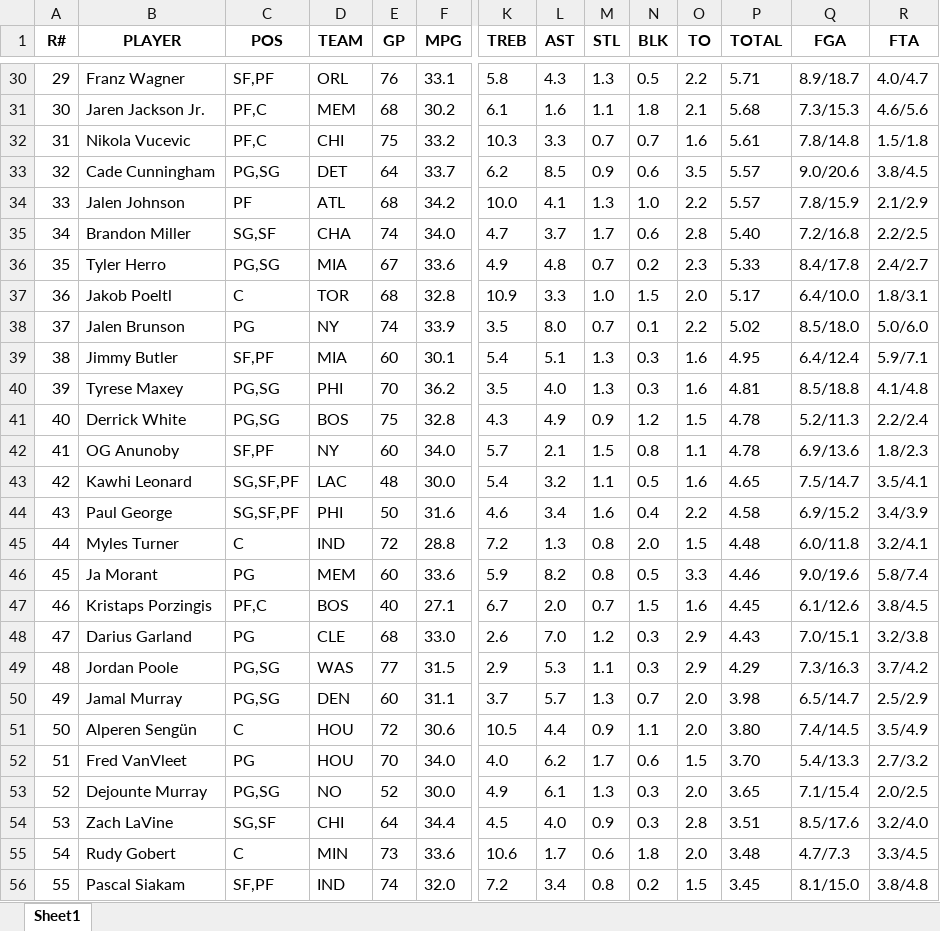
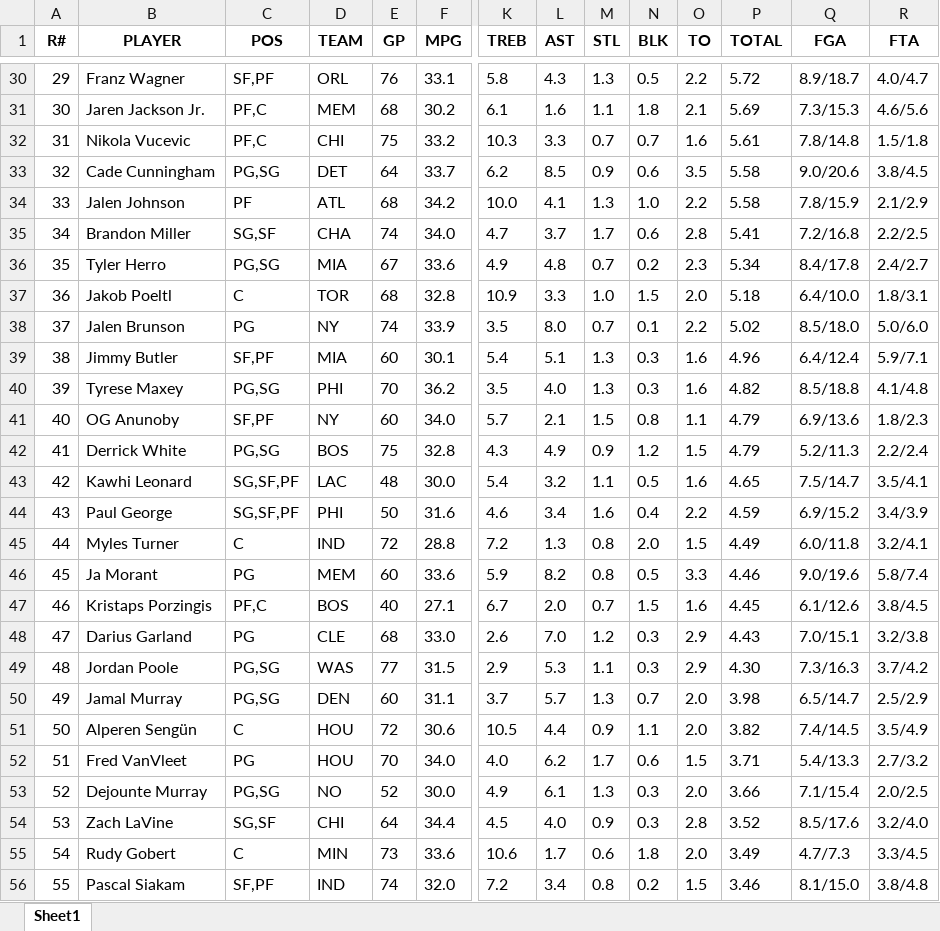
Before and after one commit to ikucukkaya/TradeMachine, an Excel workbook: data/2024-25_Rest_of_Season_Rankings_Projections_updated_daily.xlsx, sheet Sheet1, drawn as a sheet; only a part is shown, gaps mark what is left out; values as stored, in another font and other column widths than the file's, no borders; removed rows and columns are numbered as before the commit, all else as after; rows hold the shown columns only; the diff covers the shown part only; the diff names each change by its address in the sheet, - before the commit and + after, or states it on an @@ line.

```diff
--- a/data/2024-25_Rest_of_Season_Rankings_Projections_updated_daily.xlsx (sheet Sheet1)
+++ b/data/2024-25_Rest_of_Season_Rankings_Projections_updated_daily.xlsx (sheet Sheet1)
-P30 (TOTAL): 5.71
+P30 (TOTAL): 5.72
-P31 (TOTAL): 5.68
+P31 (TOTAL): 5.69
-P33:P34 (TOTAL): 5.57
+P33:P34 (TOTAL): 5.58
-P35 (TOTAL): 5.40
+P35 (TOTAL): 5.41
-P36 (TOTAL): 5.33
+P36 (TOTAL): 5.34
-P37 (TOTAL): 5.17
+P37 (TOTAL): 5.18
-P39 (TOTAL): 4.95
+P39 (TOTAL): 4.96
-P40 (TOTAL): 4.81
+P40 (TOTAL): 4.82
-row 41: 40 | Derrick White | PG,SG | BOS | 75 | 32.8 | 4.3 | 4.9 | 0.9 | 1.2 | 1.5 | 4.78 | 5.2/11.3 | 2.2/2.4
-A41 (R#): 41
+A41 (R#): 40
-P41 (TOTAL): 4.78
+P41 (TOTAL): 4.79
+row 42: 41 | Derrick White | PG,SG | BOS | 75 | 32.8 | 4.3 | 4.9 | 0.9 | 1.2 | 1.5 | 4.79 | 5.2/11.3 | 2.2/2.4
-P44 (TOTAL): 4.58
+P44 (TOTAL): 4.59
-P45 (TOTAL): 4.48
+P45 (TOTAL): 4.49
-P49 (TOTAL): 4.29
+P49 (TOTAL): 4.30
-P51 (TOTAL): 3.80
+P51 (TOTAL): 3.82
-P52 (TOTAL): 3.70
+P52 (TOTAL): 3.71
-P53 (TOTAL): 3.65
+P53 (TOTAL): 3.66
-P54 (TOTAL): 3.51
+P54 (TOTAL): 3.52
-P55 (TOTAL): 3.48
+P55 (TOTAL): 3.49
-P56 (TOTAL): 3.45
+P56 (TOTAL): 3.46
```
Also changed, not shown: 13 added rows, 13 removed rows and 482 edited cells elsewhere in this sheet, data/2024-25_NBA_Regular_Season_Updated_daily.xlsx, data/Last_14_days_of_the_2024-25_NBA_Regular_Season_Updated_daily.xlsx, 2 other files.
